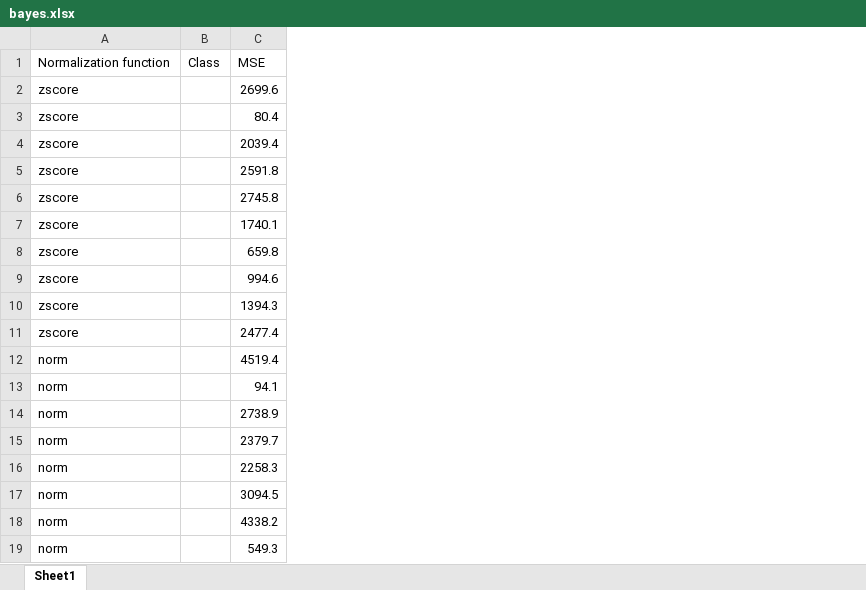
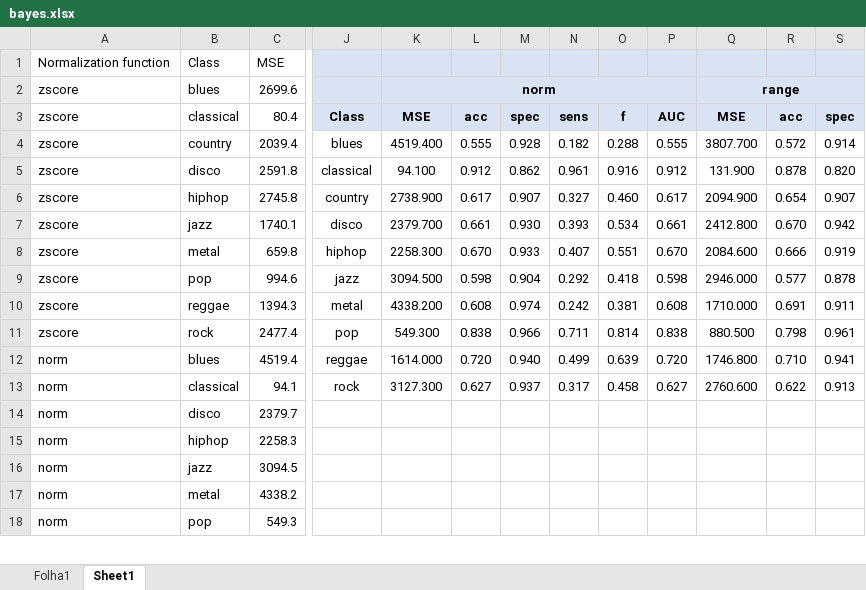
Before and after one commit to smartlord7/MusicGenreRecognizer, an Excel workbook: doc/bayes.xlsx, sheet Sheet1, drawn as a sheet; only a part is shown, gaps mark what is left out; values as stored, in another font and other column widths than the file's, no borders; conditional formats not drawn; removed rows and columns are numbered as before the commit, all else as after; rows hold the shown columns only; the diff covers the shown part only; the diff names each change by its address in the sheet, - before the commit and + after, or states it on an @@ line.

```diff
--- a/doc/bayes.xlsx (sheet Sheet1)
+++ b/doc/bayes.xlsx (sheet Sheet1)
+sheet tab: Folha1
-column B, row 1: Class
+column B, rows 1-18: Class | blues | classical | country | disco | hiphop | jazz | metal | pop | reggae | rock | blues | classical | disco | hiphop | jazz | metal | pop
+column J, rows 3-13: Class | blues | classical | country | disco | hiphop | jazz | metal | pop | reggae | rock
+column K, rows 2-13: norm | MSE | 4519.400 | 94.100 | 2738.900 | 2379.700 | 2258.300 | 3094.500 | 4338.200 | 549.300 | 1614.000 | 3127.300
+column L, rows 3-13: acc | 0.555 | 0.912 | 0.617 | 0.661 | 0.670 | 0.598 | 0.608 | 0.838 | 0.720 | 0.627
+column M, rows 3-13: spec | 0.928 | 0.862 | 0.907 | 0.930 | 0.933 | 0.904 | 0.974 | 0.966 | 0.940 | 0.937
+column N, rows 3-13: sens | 0.182 | 0.961 | 0.327 | 0.393 | 0.407 | 0.292 | 0.242 | 0.711 | 0.499 | 0.317
+column O, rows 3-13: f | 0.288 | 0.916 | 0.460 | 0.534 | 0.551 | 0.418 | 0.381 | 0.814 | 0.639 | 0.458
+column P, rows 3-13: AUC | 0.555 | 0.912 | 0.617 | 0.661 | 0.670 | 0.598 | 0.608 | 0.838 | 0.720 | 0.627
+column Q, rows 2-13: range | MSE | 3807.700 | 131.900 | 2094.900 | 2412.800 | 2084.600 | 2946.000 | 1710.000 | 880.500 | 1746.800 | 2760.600
+column R, rows 3-13: acc | 0.572 | 0.878 | 0.654 | 0.670 | 0.666 | 0.577 | 0.691 | 0.798 | 0.710 | 0.622
+column S, rows 3-13: spec | 0.914 | 0.820 | 0.907 | 0.942 | 0.919 | 0.878 | 0.911 | 0.961 | 0.941 | 0.913
-row 14: norm |  | 2738.9
```
Also changed, not shown: 10 added columns elsewhere in this sheet.
